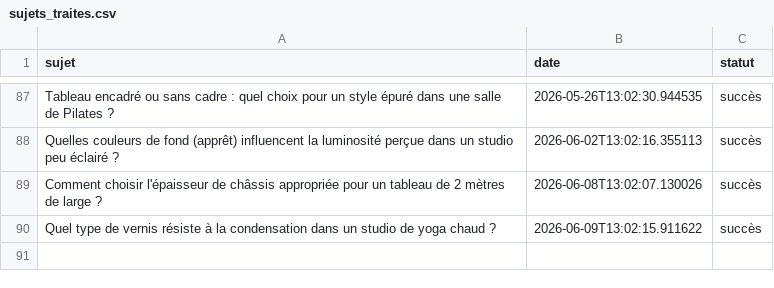
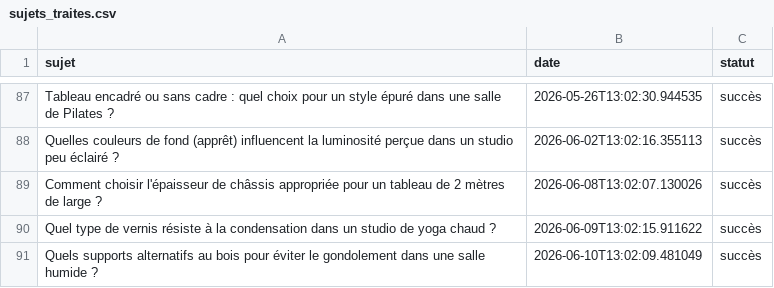
Before and after one commit to Metalosmose21/Yoga-2, a CSV file: sujets_traites.csv, drawn as a sheet; only a part is shown, gaps mark what is left out.

```diff
--- a/sujets_traites.csv
+++ b/sujets_traites.csv
@@ -90 +90,2 @@ Comment choisir l'épaisseur de châssis appropriée pour un tableau de 2 mètre
 Quel type de vernis résiste à la condensation dans un studio de yoga chaud ?,2026-06-09T13:02:15.911622,succès
+Quels supports alternatifs au bois pour éviter le gondolement dans une salle humide ?,2026-06-10T13:02:09.481049,succès
```
Also changed, not shown: sujets.csv.
